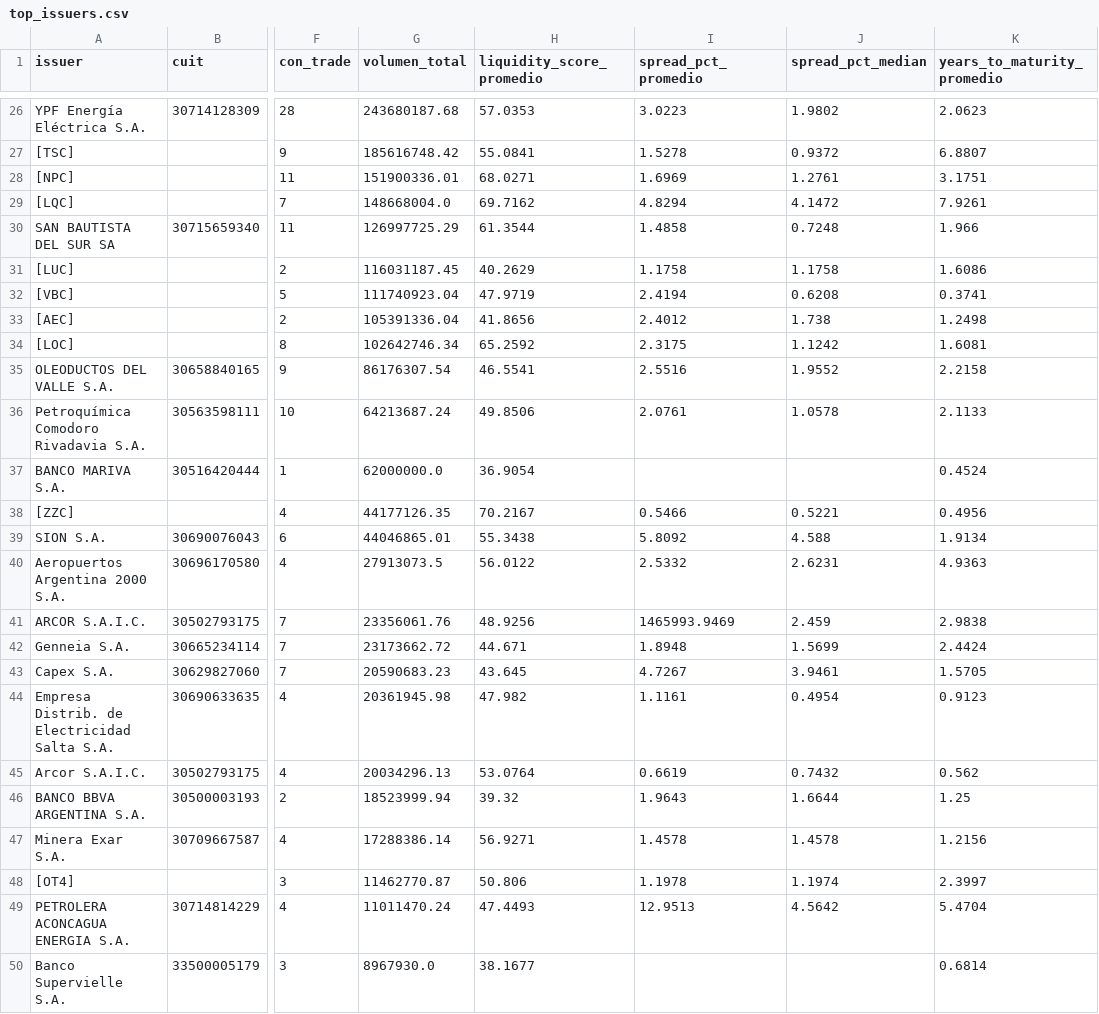
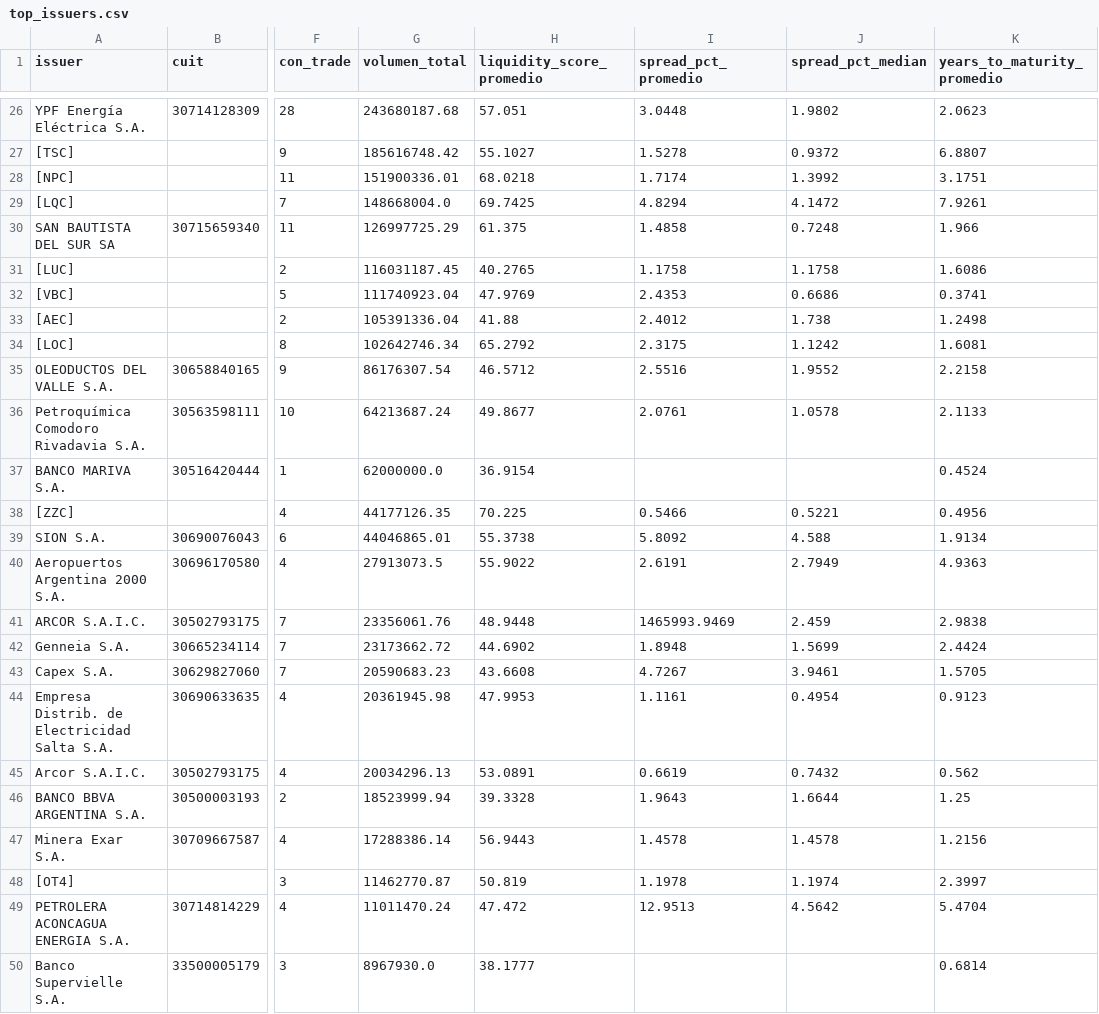
Before and after one commit to Facundocovian/on-radar, a CSV file: outputs/top_issuers.csv, drawn as a sheet; only a part is shown, gaps mark what is left out; the diff covers the shown part only; the diff names each change by its address in the sheet, - before the commit and + after, or states it on an @@ line.

```diff
--- a/outputs/top_issuers.csv
+++ b/outputs/top_issuers.csv
-H26 (liquidity_score_promedio): 57.0353
+H26 (liquidity_score_promedio): 57.051
-I26 (spread_pct_promedio): 3.0223
+I26 (spread_pct_promedio): 3.0448
-H27 (liquidity_score_promedio): 55.0841
+H27 (liquidity_score_promedio): 55.1027
-H28 (liquidity_score_promedio): 68.0271
+H28 (liquidity_score_promedio): 68.0218
-I28 (spread_pct_promedio): 1.6969
+I28 (spread_pct_promedio): 1.7174
-J28 (spread_pct_median): 1.2761
+J28 (spread_pct_median): 1.3992
-H29 (liquidity_score_promedio): 69.7162
+H29 (liquidity_score_promedio): 69.7425
-H30 (liquidity_score_promedio): 61.3544
+H30 (liquidity_score_promedio): 61.375
-H31 (liquidity_score_promedio): 40.2629
+H31 (liquidity_score_promedio): 40.2765
-H32 (liquidity_score_promedio): 47.9719
+H32 (liquidity_score_promedio): 47.9769
-I32 (spread_pct_promedio): 2.4194
+I32 (spread_pct_promedio): 2.4353
-J32 (spread_pct_median): 0.6208
+J32 (spread_pct_median): 0.6686
-H33 (liquidity_score_promedio): 41.8656
+H33 (liquidity_score_promedio): 41.88
-H34 (liquidity_score_promedio): 65.2592
+H34 (liquidity_score_promedio): 65.2792
-H35 (liquidity_score_promedio): 46.5541
+H35 (liquidity_score_promedio): 46.5712
-H36 (liquidity_score_promedio): 49.8506
+H36 (liquidity_score_promedio): 49.8677
-H37 (liquidity_score_promedio): 36.9054
+H37 (liquidity_score_promedio): 36.9154
-H38 (liquidity_score_promedio): 70.2167
+H38 (liquidity_score_promedio): 70.225
-H39 (liquidity_score_promedio): 55.3438
+H39 (liquidity_score_promedio): 55.3738
-H40 (liquidity_score_promedio): 56.0122
+H40 (liquidity_score_promedio): 55.9022
-I40 (spread_pct_promedio): 2.5332
+I40 (spread_pct_promedio): 2.6191
-J40 (spread_pct_median): 2.6231
+J40 (spread_pct_median): 2.7949
-H41 (liquidity_score_promedio): 48.9256
+H41 (liquidity_score_promedio): 48.9448
-H42 (liquidity_score_promedio): 44.671
+H42 (liquidity_score_promedio): 44.6902
-H43 (liquidity_score_promedio): 43.645
+H43 (liquidity_score_promedio): 43.6608
-H44 (liquidity_score_promedio): 47.982
+H44 (liquidity_score_promedio): 47.9953
-H45 (liquidity_score_promedio): 53.0764
+H45 (liquidity_score_promedio): 53.0891
-H46 (liquidity_score_promedio): 39.32
+H46 (liquidity_score_promedio): 39.3328
-H47 (liquidity_score_promedio): 56.9271
+H47 (liquidity_score_promedio): 56.9443
-H48 (liquidity_score_promedio): 50.806
+H48 (liquidity_score_promedio): 50.819
-H49 (liquidity_score_promedio): 47.4493
+H49 (liquidity_score_promedio): 47.472
-H50 (liquidity_score_promedio): 38.1677
+H50 (liquidity_score_promedio): 38.1777
```
Also changed, not shown: 139 edited cells elsewhere in this file, outputs/ons_enriched.csv, outputs/ons_master.csv, 8 other files.
